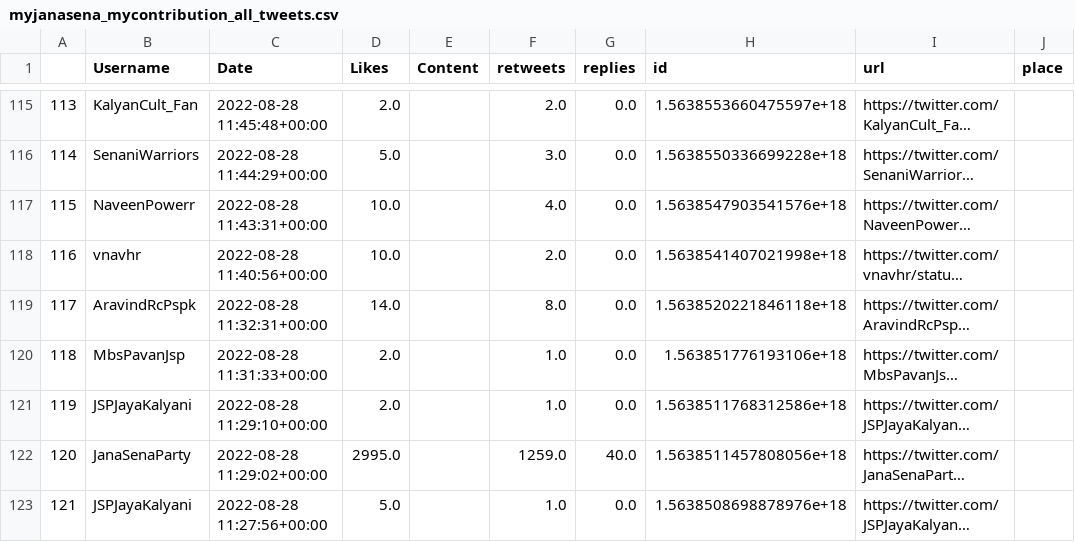
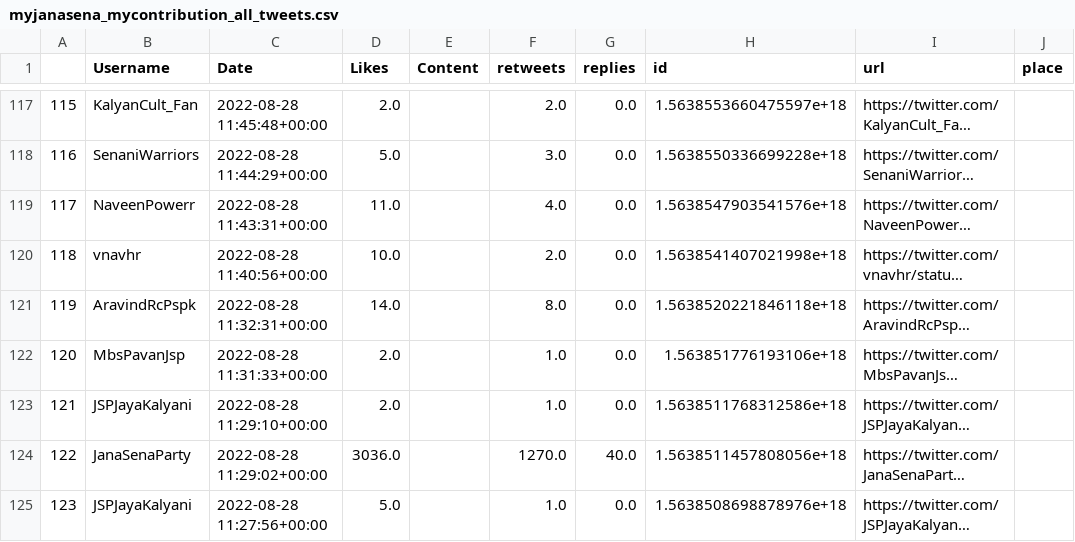
Before and after one commit to harishindl/janasenatweetdashboard, a CSV file: myjanasena_mycontribution_all_tweets.csv, drawn as a sheet; only a part is shown, gaps mark what is left out; long unchanged cells end in …; addresses are those after the commit; the diff covers the shown part only; the diff names each change by its address in the sheet, - before the commit and + after, or states it on an @@ line.

Commit message:
committing files

```diff
--- a/myjanasena_mycontribution_all_tweets.csv
+++ b/myjanasena_mycontribution_all_tweets.csv
@@ column A renumbered from row 4 down @@
-D119 (Likes): 10.0
+D119 (Likes): 11.0
-D124 (Likes): 2995.0
+D124 (Likes): 3036.0
-F124 (retweets): 1259.0
+F124 (retweets): 1270.0
```
Also changed, not shown: 2 added rows and 147 edited cells elsewhere in this file.
